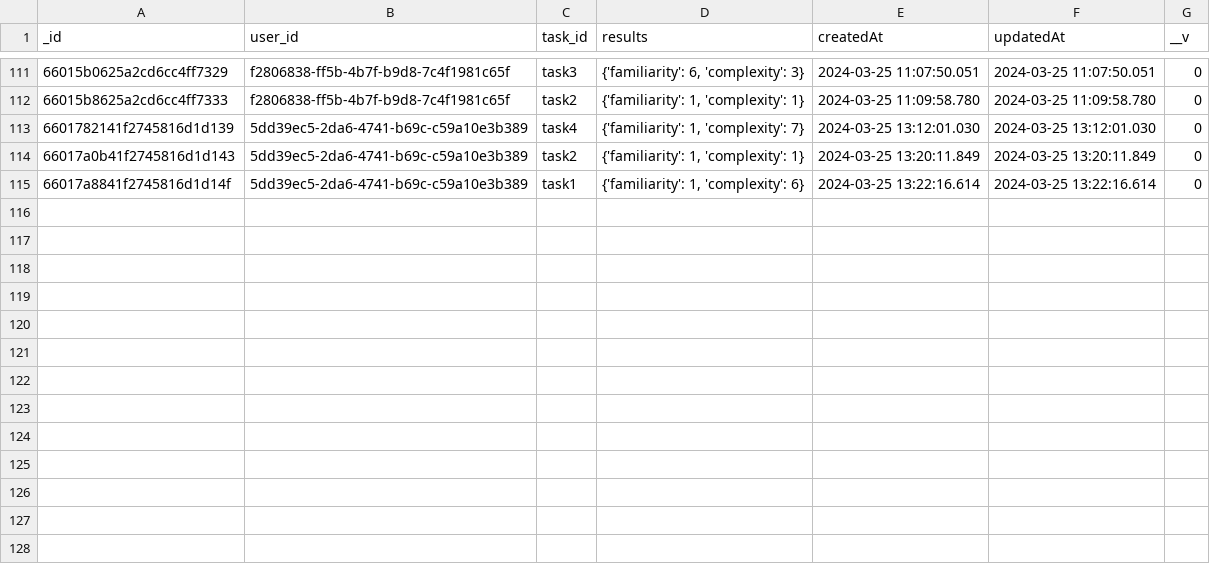
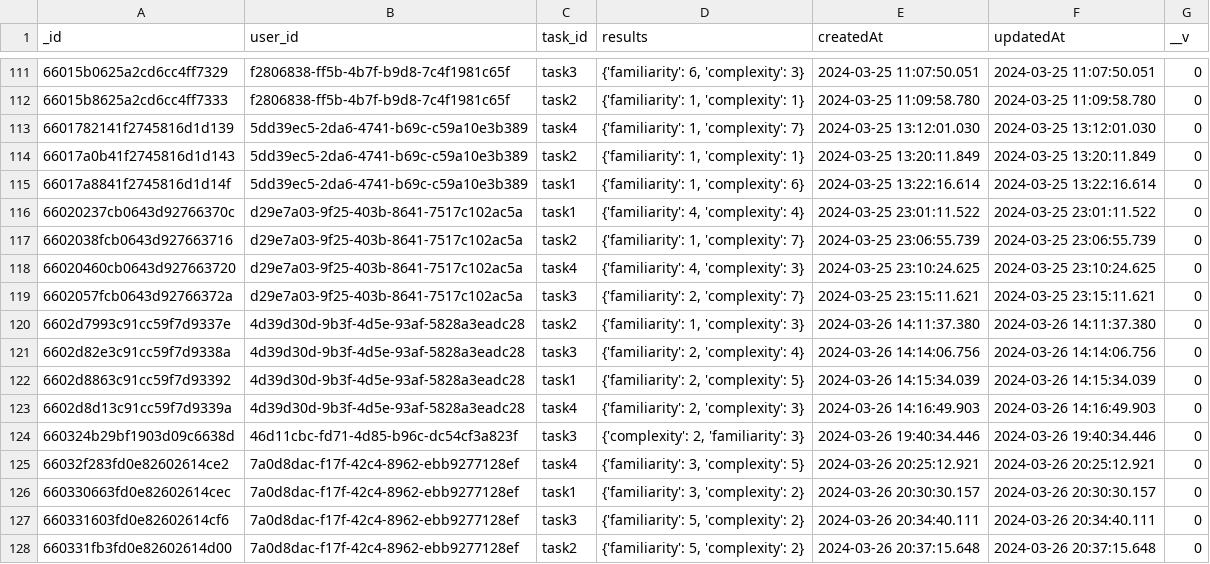
Before and after one commit to nguyetha79/FIRSURVEY-Data-Analysis, a CSV file: csv/pretasks.csv, drawn as a sheet; only a part is shown, gaps mark what is left out; the diff names each change by its address in the sheet, - before the commit and + after, or states it on an @@ line.

```diff
--- a/csv/pretasks.csv
+++ b/csv/pretasks.csv
+row 116: 66020237cb0643d92766370c | d29e7a03-9f25-403b-8641-7517c102ac5a | task1 | {'familiarity': 4, 'complexity': 4} | 2024-03-25 23:01:11.522 | 2024-03-25 23:01:11.522 | 0
+row 117: 6602038fcb0643d927663716 | d29e7a03-9f25-403b-8641-7517c102ac5a | task2 | {'familiarity': 1, 'complexity': 7} | 2024-03-25 23:06:55.739 | 2024-03-25 23:06:55.739 | 0
+row 118: 66020460cb0643d927663720 | d29e7a03-9f25-403b-8641-7517c102ac5a | task4 | {'familiarity': 4, 'complexity': 3} | 2024-03-25 23:10:24.625 | 2024-03-25 23:10:24.625 | 0
+row 119: 6602057fcb0643d92766372a | d29e7a03-9f25-403b-8641-7517c102ac5a | task3 | {'familiarity': 2, 'complexity': 7} | 2024-03-25 23:15:11.621 | 2024-03-25 23:15:11.621 | 0
+row 120: 6602d7993c91cc59f7d9337e | 4d39d30d-9b3f-4d5e-93af-5828a3eadc28 | task2 | {'familiarity': 1, 'complexity': 3} | 2024-03-26 14:11:37.380 | 2024-03-26 14:11:37.380 | 0
+row 121: 6602d82e3c91cc59f7d9338a | 4d39d30d-9b3f-4d5e-93af-5828a3eadc28 | task3 | {'familiarity': 2, 'complexity': 4} | 2024-03-26 14:14:06.756 | 2024-03-26 14:14:06.756 | 0
+row 122: 6602d8863c91cc59f7d93392 | 4d39d30d-9b3f-4d5e-93af-5828a3eadc28 | task1 | {'familiarity': 2, 'complexity': 5} | 2024-03-26 14:15:34.039 | 2024-03-26 14:15:34.039 | 0
+row 123: 6602d8d13c91cc59f7d9339a | 4d39d30d-9b3f-4d5e-93af-5828a3eadc28 | task4 | {'familiarity': 2, 'complexity': 3} | 2024-03-26 14:16:49.903 | 2024-03-26 14:16:49.903 | 0
+row 124: 660324b29bf1903d09c6638d | 46d11cbc-fd71-4d85-b96c-dc54cf3a823f | task3 | {'complexity': 2, 'familiarity': 3} | 2024-03-26 19:40:34.446 | 2024-03-26 19:40:34.446 | 0
+row 125: 66032f283fd0e82602614ce2 | 7a0d8dac-f17f-42c4-8962-ebb9277128ef | task4 | {'familiarity': 3, 'complexity': 5} | 2024-03-26 20:25:12.921 | 2024-03-26 20:25:12.921 | 0
+row 126: 660330663fd0e82602614cec | 7a0d8dac-f17f-42c4-8962-ebb9277128ef | task1 | {'familiarity': 3, 'complexity': 2} | 2024-03-26 20:30:30.157 | 2024-03-26 20:30:30.157 | 0
+row 127: 660331603fd0e82602614cf6 | 7a0d8dac-f17f-42c4-8962-ebb9277128ef | task3 | {'familiarity': 5, 'complexity': 2} | 2024-03-26 20:34:40.111 | 2024-03-26 20:34:40.111 | 0
+row 128: 660331fb3fd0e82602614d00 | 7a0d8dac-f17f-42c4-8962-ebb9277128ef | task2 | {'familiarity': 5, 'complexity': 2} | 2024-03-26 20:37:15.648 | 2024-03-26 20:37:15.648 | 0
```
Also changed, not shown: csv/poststudies.csv, csv/prestudies.csv, 25 other files.
